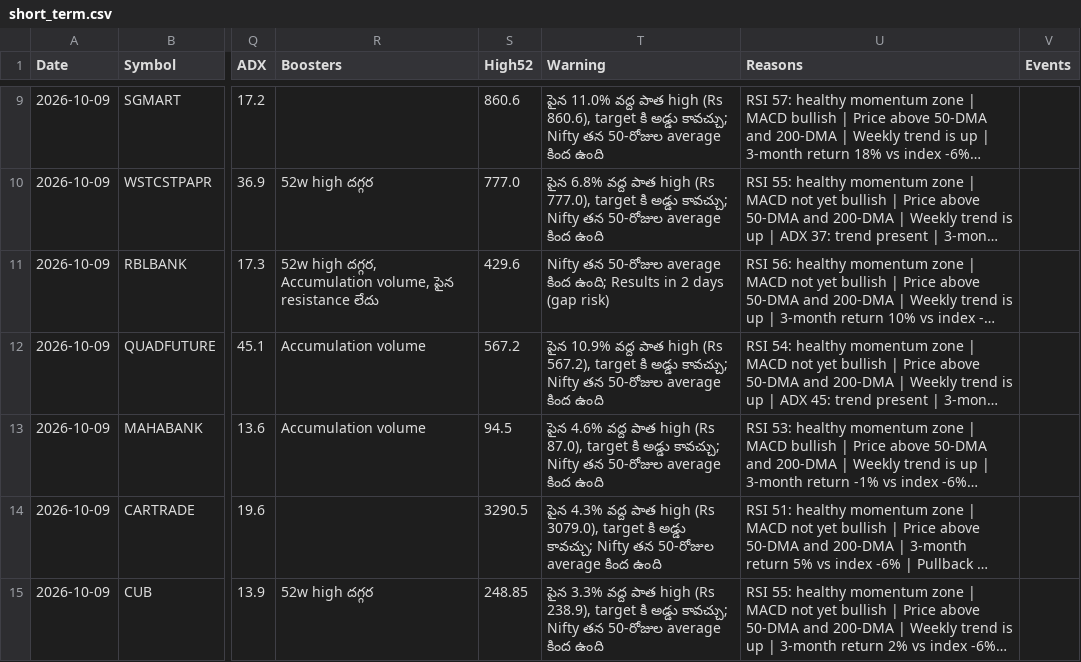
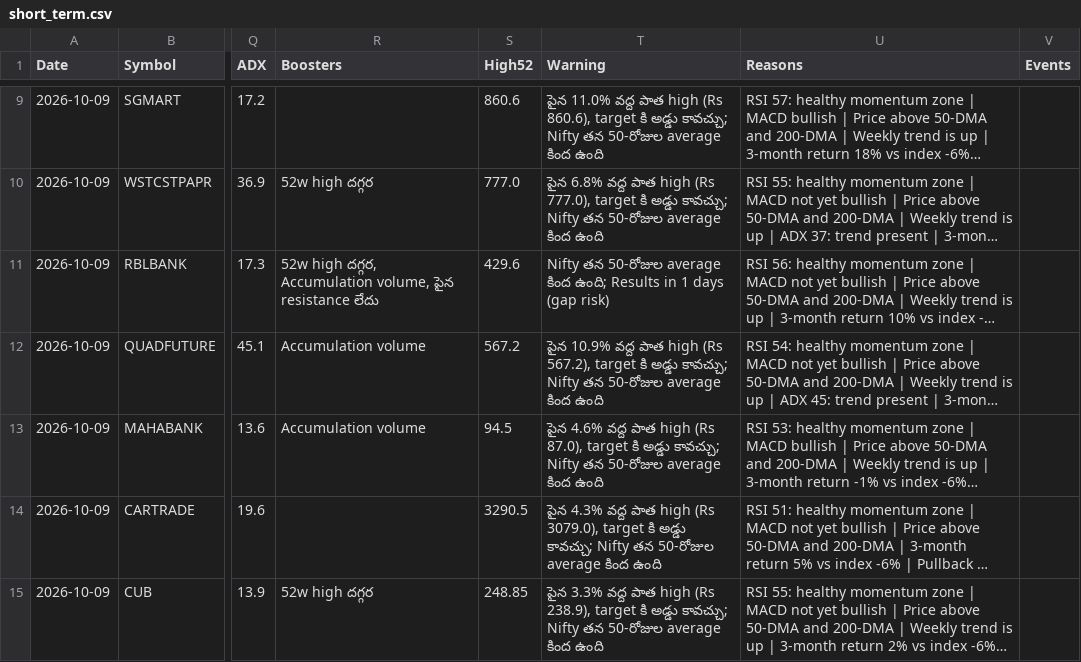
Before and after one commit to Venkey-stocks/stock-radar, a CSV file: data/short_term.csv, drawn as a sheet; only a part is shown, gaps mark what is left out; long unchanged cells end in …; the diff names each change by its address in the sheet, - before the commit and + after, or states it on an @@ line.

```diff
--- a/data/short_term.csv
+++ b/data/short_term.csv
-T11 (Warning): …Results in 2 days (gap…
+T11 (Warning): …Results in 1 days (gap…
```
Also changed, not shown: data/events.csv, data/fundamentals.csv, 5 other files.
